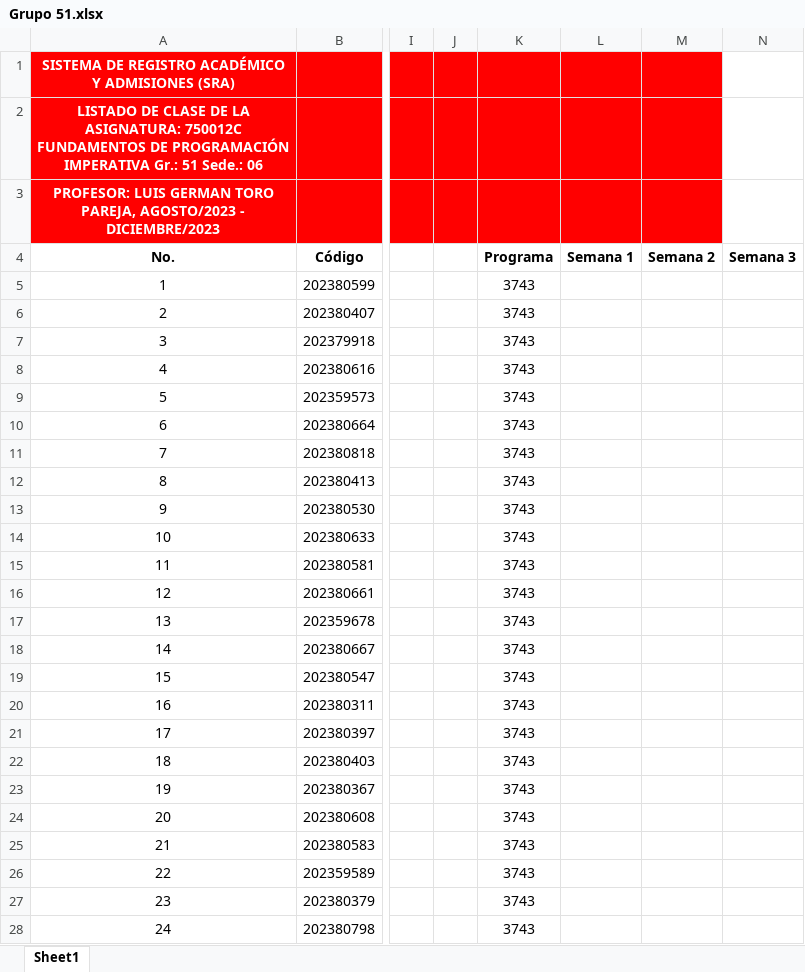
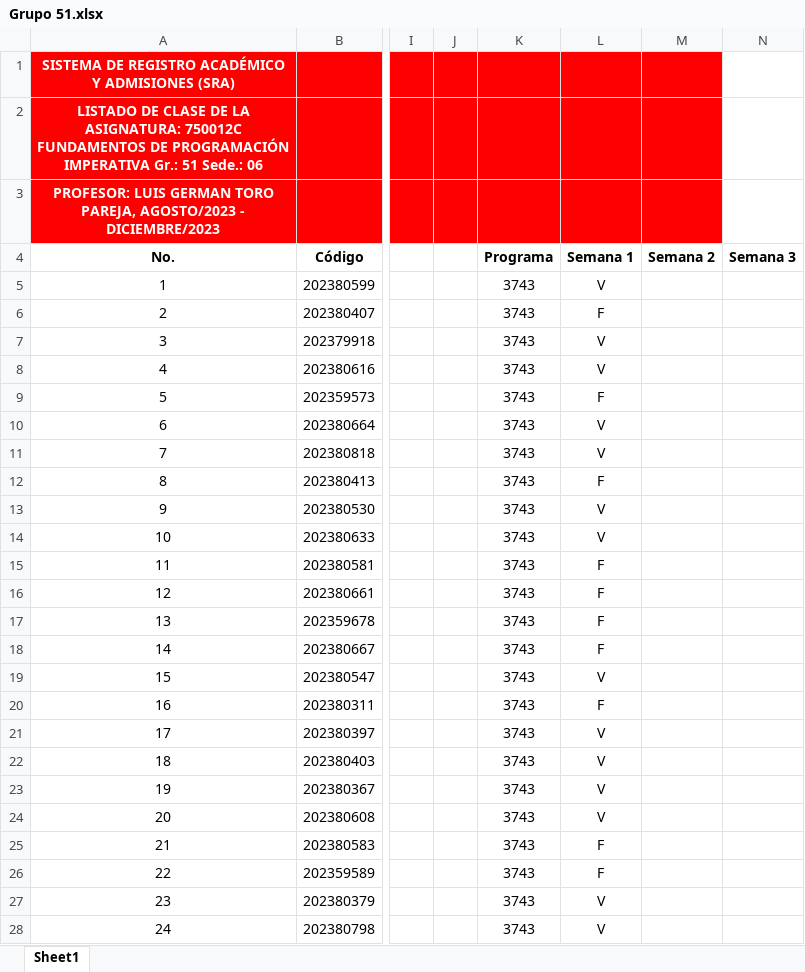
Before and after one commit to AlejandroSierraUV26/Programacion_Imperactiva_Monitorias, an Excel workbook: Codigos_2023-2/Asistencia/Grupo 51.xlsx, sheet Sheet1, drawn as a sheet; only a part is shown, gaps mark what is left out; values as stored, in another font and other column widths than the file's, no borders; the diff covers the shown part only; the diff names each change by its address in the sheet, - before the commit and + after, or states it on an @@ line.

```diff
--- a/Codigos_2023-2/Asistencia/Grupo 51.xlsx (sheet Sheet1)
+++ b/Codigos_2023-2/Asistencia/Grupo 51.xlsx (sheet Sheet1)
-L5 (Semana 1): (empty)
+L5 (Semana 1): V
-L6 (Semana 1): (empty)
+L6 (Semana 1): F
-L7:L8 (Semana 1): (empty)
+L7:L8 (Semana 1): V
-L9 (Semana 1): (empty)
+L9 (Semana 1): F
-L10:L11 (Semana 1): (empty)
+L10:L11 (Semana 1): V
-L12 (Semana 1): (empty)
+L12 (Semana 1): F
-L13:L14 (Semana 1): (empty)
+L13:L14 (Semana 1): V
-L15:L18 (Semana 1): (empty)
+L15:L18 (Semana 1): F
-L19 (Semana 1): (empty)
+L19 (Semana 1): V
-L20 (Semana 1): (empty)
+L20 (Semana 1): F
-L21:L24 (Semana 1): (empty)
+L21:L24 (Semana 1): V
-L25:L26 (Semana 1): (empty)
+L25:L26 (Semana 1): F
-L27:L28 (Semana 1): (empty)
+L27:L28 (Semana 1): V
```
Also changed, not shown: 3 added rows and 6 edited cells elsewhere in this sheet, Codigos_2023-2/Asistencia/Grupo 52.xlsx, 1 other file.
